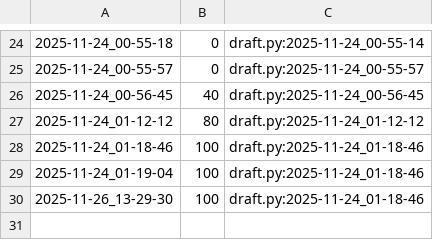
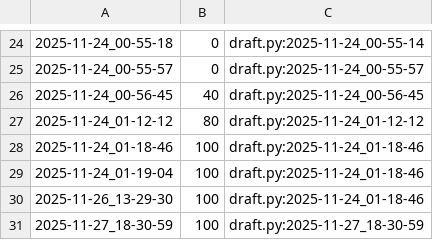
Before and after one commit to qxcode-course/poo-rc-bloco-d-kemillyhr02, a CSV file: tasks/.tko/track/poo@contato/track.csv, drawn as a sheet; only a part is shown, gaps mark what is left out.

```diff
--- a/tasks/.tko/track/poo@contato/track.csv
+++ b/tasks/.tko/track/poo@contato/track.csv
@@ -30 +30,2 @@
 2025-11-26_13-29-30,100,draft.py:2025-11-24_01-18-46
+2025-11-27_18-30-59,100,draft.py:2025-11-27_18-30-59
```
Also changed, not shown: tasks/.tko/track/poo@agenda/track.csv, 7 other files.
